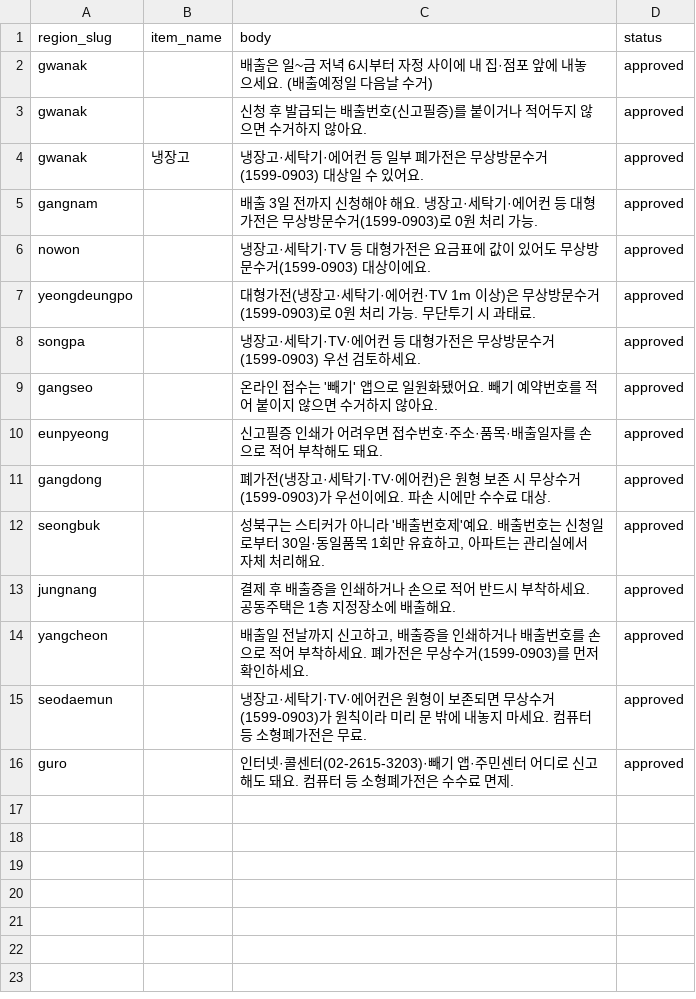
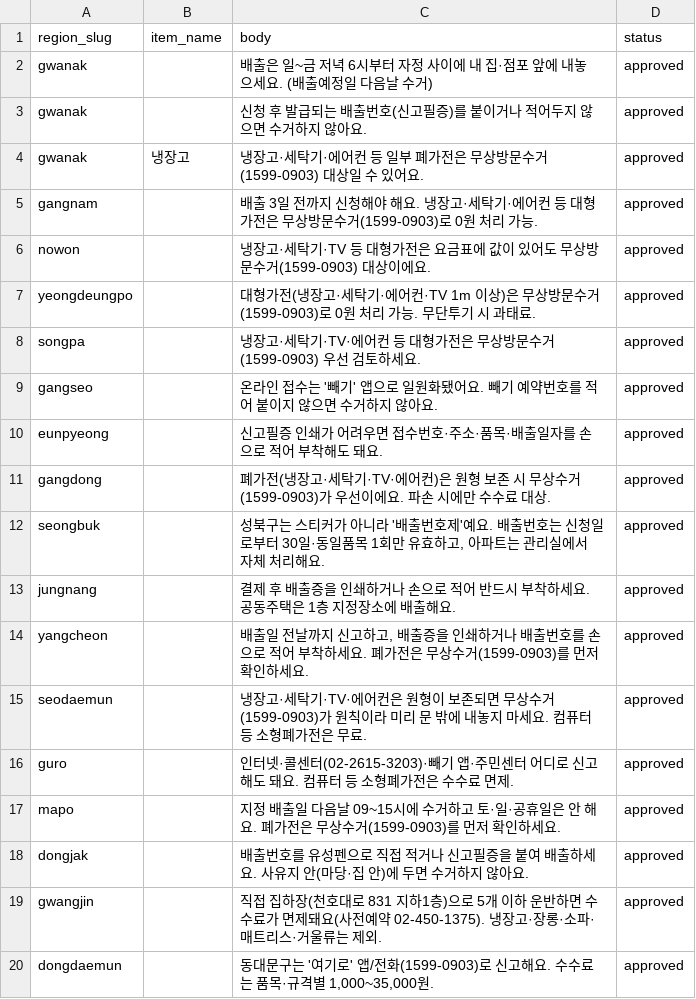
Before and after one commit to wantbycre/odibury, a CSV file: seed/tips.template.csv, drawn as a sheet; the diff names each change by its address in the sheet, - before the commit and + after, or states it on an @@ line.

```diff
--- a/seed/tips.template.csv
+++ b/seed/tips.template.csv
+row 17: mapo |  | 지정 배출일 다음날 09~15시에 수거하고 토·일·공휴일은 안 해요. 폐가전은 무상수거(1599-0903)를 먼저 확인하세요. | approved
+row 18: dongjak |  | 배출번호를 유성펜으로 직접 적거나 신고필증을 붙여 배출하세요. 사유지 안(마당·집 안)에 두면 수거하지 않아요. | approved
+row 19: gwangjin |  | 직접 집하장(천호대로 831 지하1층)으로 5개 이하 운반하면 수수료가 면제돼요(사전예약 02-450-1375). 냉장고·장롱·소파·매트리스·거울류는 제외. | approved
+row 20: dongdaemun |  | 동대문구는 '여기로' 앱/전화(1599-0903)로 신고해요. 수수료는 품목·규격별 1,000~35,000원. | approved
```
Also changed, not shown: seed/regions.template.csv, 3 other files.
